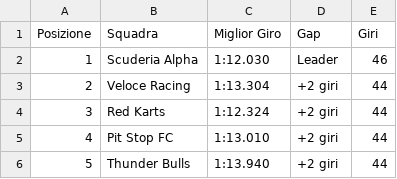
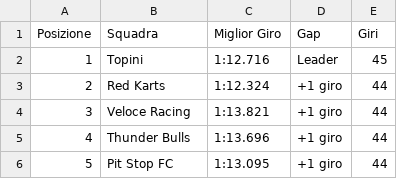
Before and after one commit to MrCaruso201/Software_project, a CSV file: racefacer_sim/sim_data/live_timing.csv, drawn as a sheet.

Commit message:
nuova logica assegnazione kart

```diff
--- a/racefacer_sim/sim_data/live_timing.csv
+++ b/racefacer_sim/sim_data/live_timing.csv
@@ -1,6 +1,6 @@
 Posizione,Squadra,Miglior Giro,Gap,Giri
-1,Scuderia Alpha,1:12.030,Leader,46
-2,Veloce Racing,1:13.304,+2 giri,44
-3,Red Karts,1:12.324,+2 giri,44
-4,Pit Stop FC,1:13.010,+2 giri,44
-5,Thunder Bulls,1:13.940,+2 giri,44
+1,Topini,1:12.716,Leader,45
+2,Red Karts,1:12.324,+1 giro,44
+3,Veloce Racing,1:13.821,+1 giro,44
+4,Thunder Bulls,1:13.696,+1 giro,44
+5,Pit Stop FC,1:13.095,+1 giro,44
```
Also changed, not shown: 6 other files.
